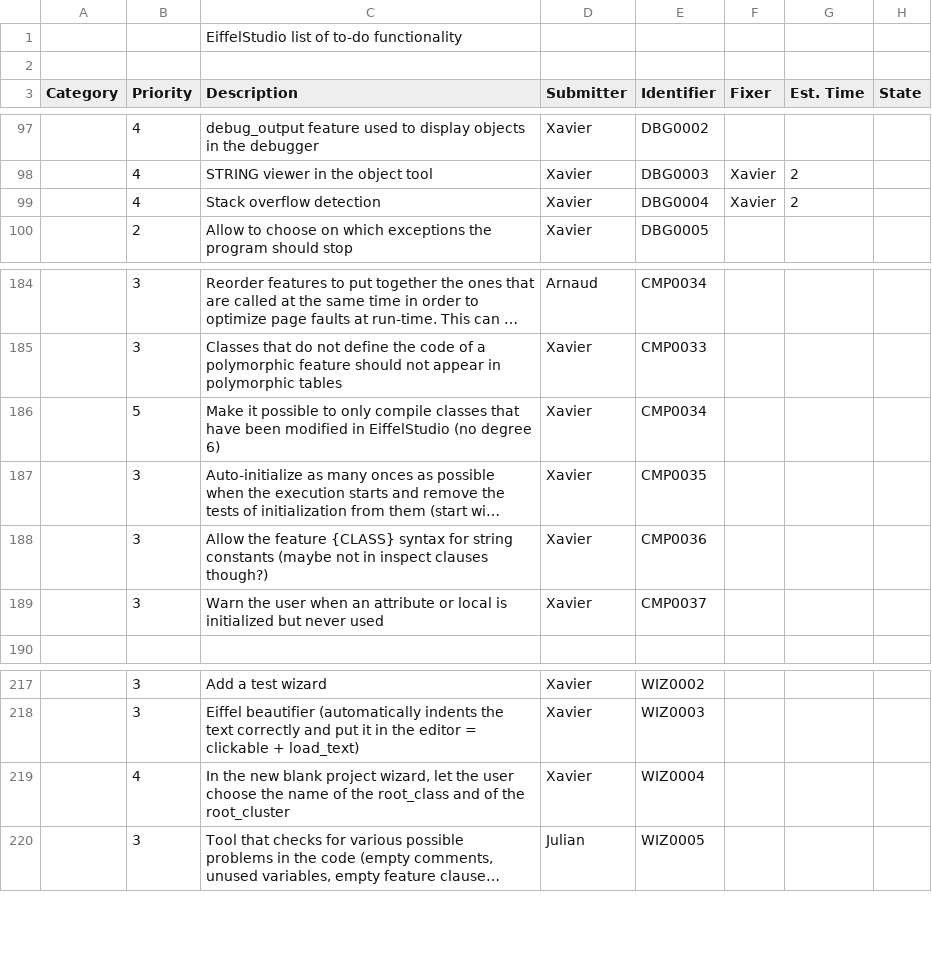
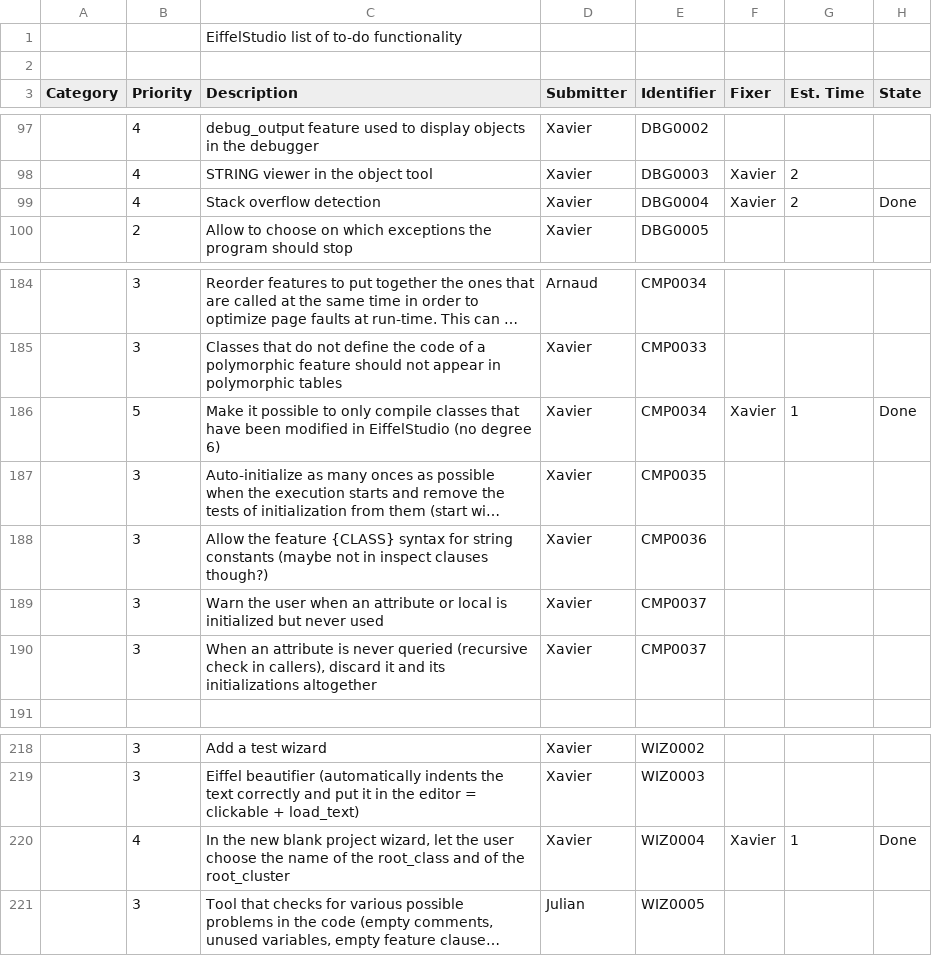
Before and after one commit to EiffelSoftware/EiffelStudio, a CSV file: Src/bench/Eiffel/doc/todo.csv, drawn as a sheet; only a part is shown, gaps mark what is left out; long unchanged cells end in …; addresses are those after the commit; the diff names each change by its address in the sheet, - before the commit and + after, or states it on an @@ line.

Commit message:
When an attribute is never queried (recursive check in callers), discard it and its initializations altogether.
git-svn-id: https://svn.eiffel.com/eiffelstudio-public/trunk@29928 8089f293-4706-0410-a29e-feb5c42a2edf

```diff
--- a/Src/bench/Eiffel/doc/todo.csv
+++ b/Src/bench/Eiffel/doc/todo.csv
-H99 (State): (empty)
+H99 (State): Done
-F186 (Fixer): (empty)
+F186 (Fixer): Xavier
-G186 (Est. Time): (empty)
+G186 (Est. Time): 1
-H186 (State): (empty)
+H186 (State): Done
+row 190:  | 3 | When an attribute is never queried (recursive check in callers), discard it and its initializations altogether | Xavier | CMP0037
-F220 (Fixer): (empty)
+F220 (Fixer): Xavier
-G220 (Est. Time): (empty)
+G220 (Est. Time): 1
-H220 (State): (empty)
+H220 (State): Done
```
